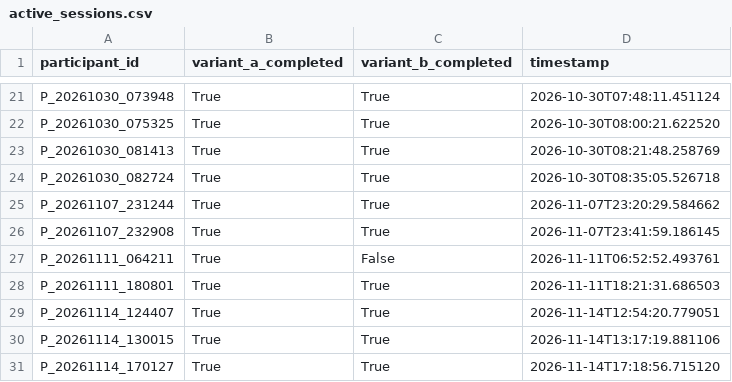
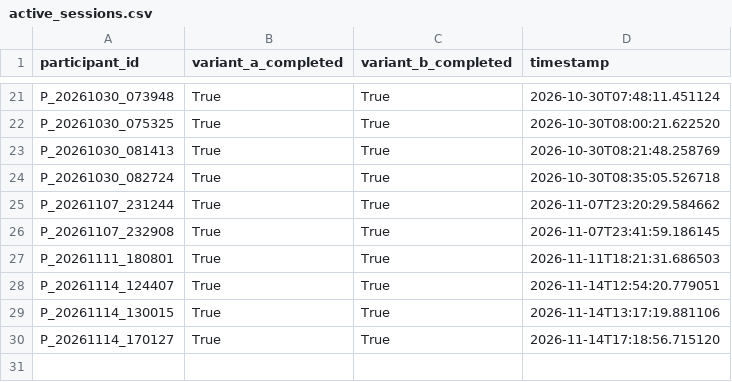
Before and after one commit to tylertgb/mphil_thesis_project, a CSV file: study_data/active_sessions.csv, drawn as a sheet; only a part is shown, gaps mark what is left out.

```diff
--- a/study_data/active_sessions.csv
+++ b/study_data/active_sessions.csv
@@ -26,3 +26,2 @@ P_20261107_231244,True,True,2026-11-07T23:20:29.584662
 P_20261107_232908,True,True,2026-11-07T23:41:59.186145
-P_20261111_064211,True,False,2026-11-11T06:52:52.493761
 P_20261111_180801,True,True,2026-11-11T18:21:31.686503
```
Also changed, not shown: study_data/decision_confidence.csv, study_data/demographics.csv, 3 other files.
